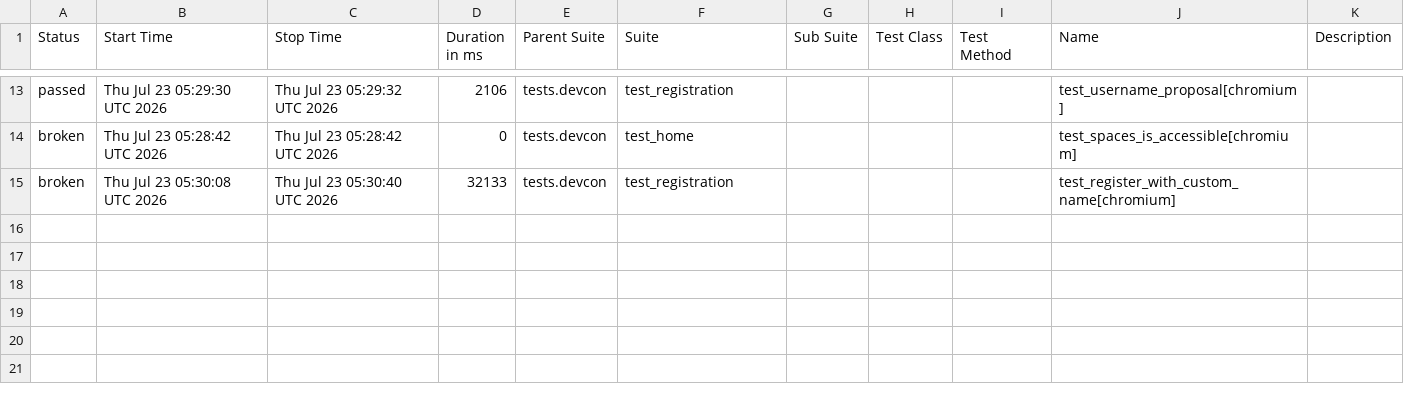
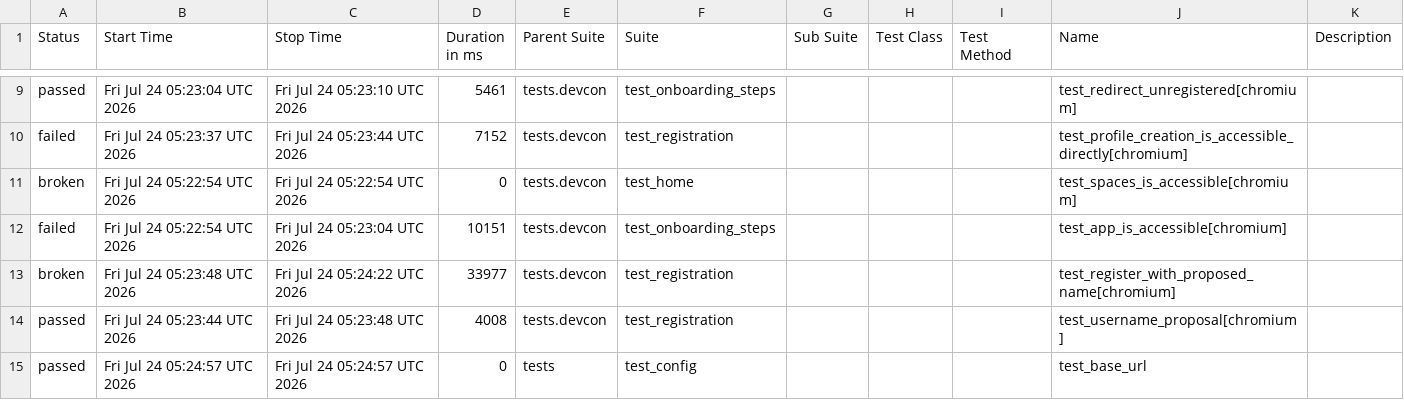
Before and after one commit to andrea-055/devcon_smoke_test, a CSV file: Prod/data/suites.csv, drawn as a sheet; only a part is shown, gaps mark what is left out; the diff covers the shown part only.

```diff
--- a/Prod/data/suites.csv
+++ b/Prod/data/suites.csv
@@ -13,3 +9,7 @@
-"passed","Thu Jul 23 05:29:30 UTC 2026","Thu Jul 23 05:29:32 UTC 2026","2106","tests.devcon","test_registration","","","","test_username_proposal[chromium]",""
-"broken","Thu Jul 23 05:28:42 UTC 2026","Thu Jul 23 05:28:42 UTC 2026","0","tests.devcon","test_home","","","","test_spaces_is_accessible[chromium]",""
-"broken","Thu Jul 23 05:30:08 UTC 2026","Thu Jul 23 05:30:40 UTC 2026","32133","tests.devcon","test_registration","","","","test_register_with_custom_name[chromium]",""
+"passed","Fri Jul 24 05:23:04 UTC 2026","Fri Jul 24 05:23:10 UTC 2026","5461","tests.devcon","test_onboarding_steps","","","","test_redirect_unregistered[chromium]",""
+"failed","Fri Jul 24 05:23:37 UTC 2026","Fri Jul 24 05:23:44 UTC 2026","7152","tests.devcon","test_registration","","","","test_profile_creation_is_accessible_directly[chromium]",""
+"broken","Fri Jul 24 05:22:54 UTC 2026","Fri Jul 24 05:22:54 UTC 2026","0","tests.devcon","test_home","","","","test_spaces_is_accessible[chromium]",""
+"failed","Fri Jul 24 05:22:54 UTC 2026","Fri Jul 24 05:23:04 UTC 2026","10151","tests.devcon","test_onboarding_steps","","","","test_app_is_accessible[chromium]",""
+"broken","Fri Jul 24 05:23:48 UTC 2026","Fri Jul 24 05:24:22 UTC 2026","33977","tests.devcon","test_registration","","","","test_register_with_proposed_name[chromium]",""
+"passed","Fri Jul 24 05:23:44 UTC 2026","Fri Jul 24 05:23:48 UTC 2026","4008","tests.devcon","test_registration","","","","test_username_proposal[chromium]",""
+"passed","Fri Jul 24 05:24:57 UTC 2026","Fri Jul 24 05:24:57 UTC 2026","0","tests","test_config","","","","test_base_url",""
```
Also changed, not shown: 4 removed rows and 27 edited cells elsewhere in this file, 58 other files.
